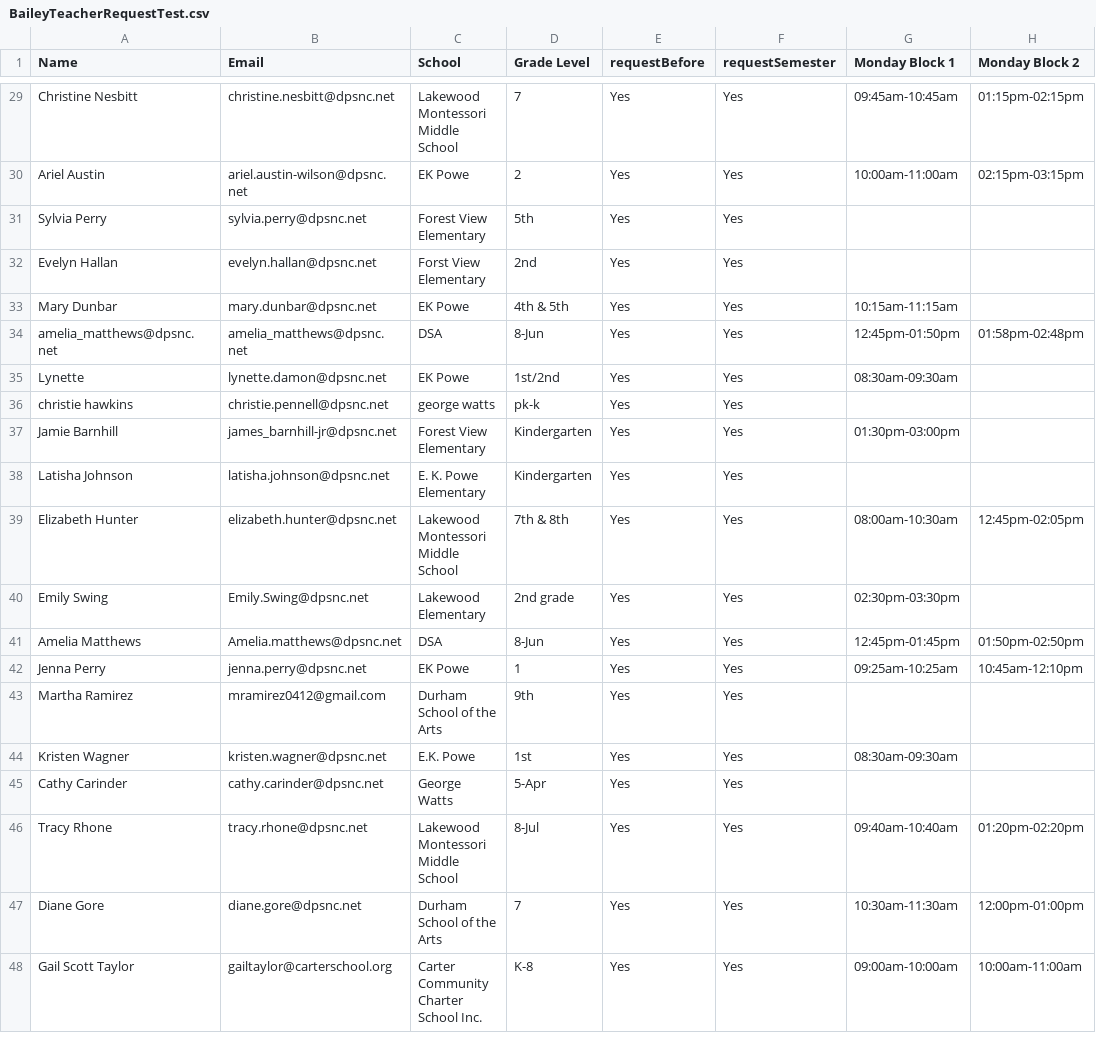
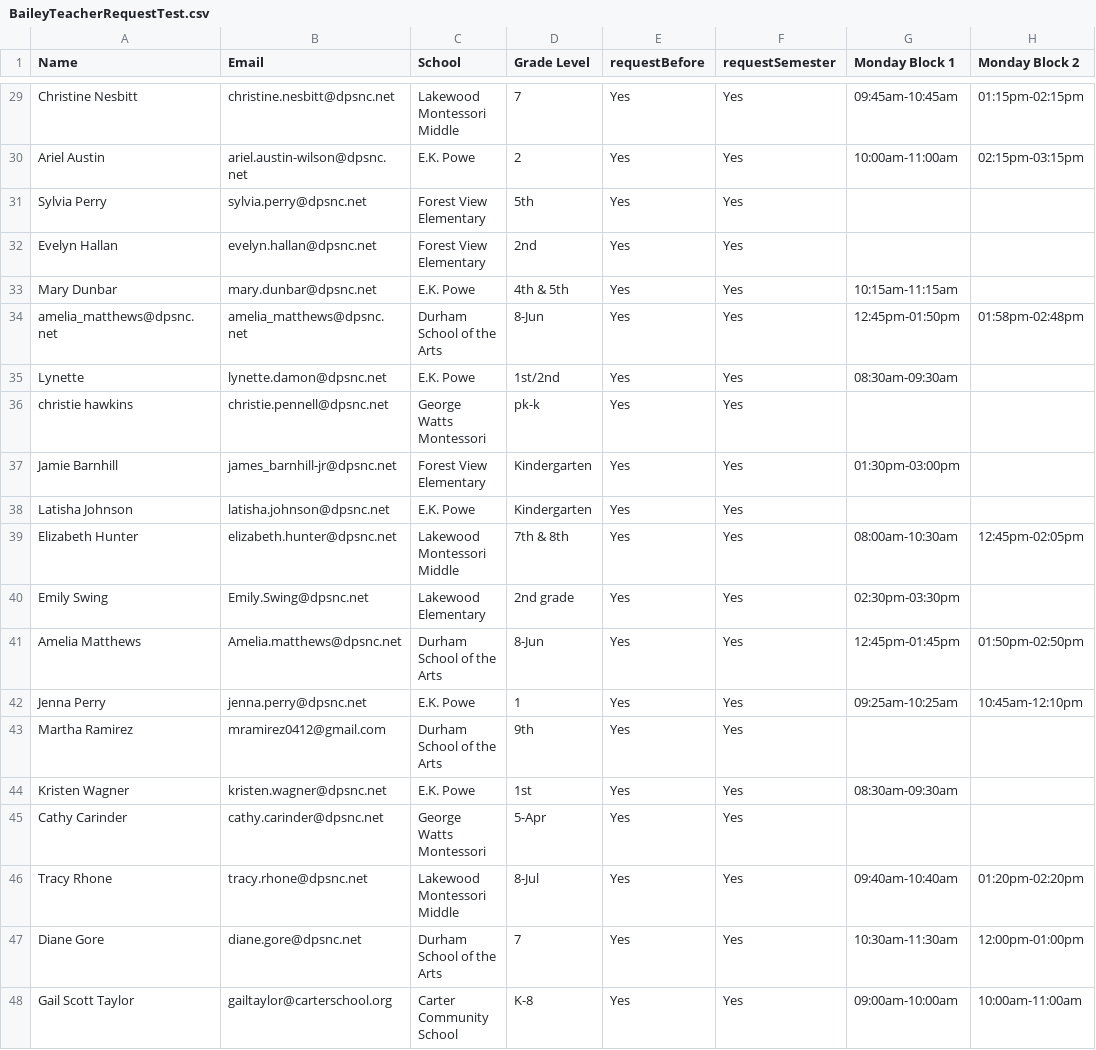
Before and after one commit to BaileyEliz/316Project, a CSV file: BaileyTeacherRequestTest.csv, drawn as a sheet; only a part is shown, gaps mark what is left out; the diff covers the shown part only; the diff names each change by its address in the sheet, - before the commit and + after, or states it on an @@ line.

```diff
--- a/BaileyTeacherRequestTest.csv
+++ b/BaileyTeacherRequestTest.csv
-C29 (School): Lakewood Montessori Middle School
+C29 (School): Lakewood Montessori Middle
-C30 (School): EK Powe
+C30 (School): E.K. Powe
-C32 (School): Forst View Elementary
+C32 (School): Forest View Elementary
-C33 (School): EK Powe
+C33 (School): E.K. Powe
-C34 (School): DSA
+C34 (School): Durham School of the Arts
-C35 (School): EK Powe
+C35 (School): E.K. Powe
-C36 (School): george watts
+C36 (School): George Watts Montessori
-C38 (School): E. K. Powe Elementary
+C38 (School): E.K. Powe
-C39 (School): Lakewood Montessori Middle School
+C39 (School): Lakewood Montessori Middle
-C41 (School): DSA
+C41 (School): Durham School of the Arts
-C42 (School): EK Powe
+C42 (School): E.K. Powe
-C45 (School): George Watts
+C45 (School): George Watts Montessori
-C46 (School): Lakewood Montessori Middle School
+C46 (School): Lakewood Montessori Middle
-C48 (School): Carter Community Charter School Inc.
+C48 (School): Carter Community School
```
Also changed, not shown: 18 edited cells elsewhere in this file.
